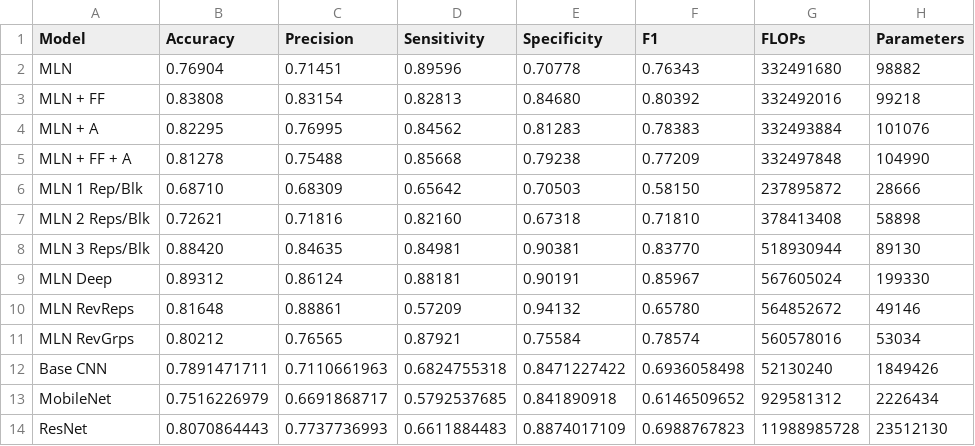
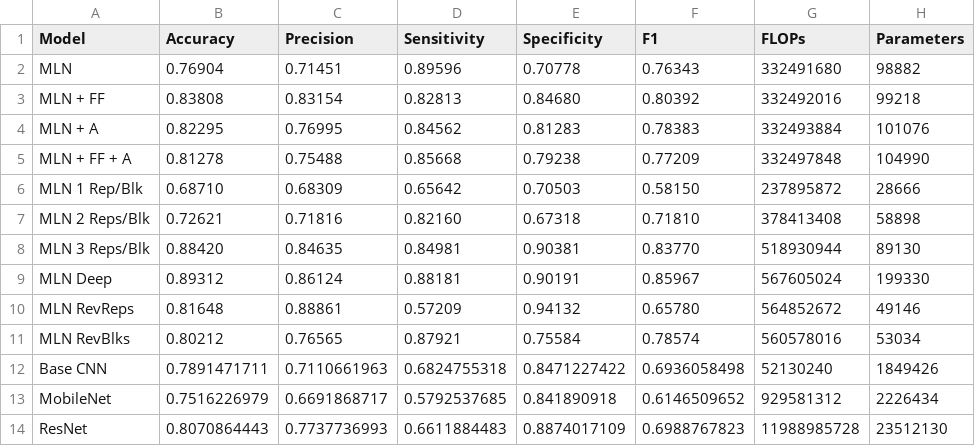
Before and after one commit to IrishMorales/lightweight-cnn-for-bone-metastasis, a CSV file: results/results.csv, drawn as a sheet.

```diff
--- a/results/results.csv
+++ b/results/results.csv
@@ -10,3 +10,3 @@ MLN Deep,0.89312,0.86124,0.88181,0.90191,0.85967,567605024,199330
 MLN RevReps,0.81648,0.88861,0.57209,0.94132,0.65780,564852672,49146
-MLN RevGrps,0.80212,0.76565,0.87921,0.75584,0.78574,560578016,53034
+MLN RevBlks,0.80212,0.76565,0.87921,0.75584,0.78574,560578016,53034
 Base CNN,0.7891471711,0.7110661963,0.6824755318,0.8471227422,0.6936058498,52130240,1849426
```
Also changed, not shown: 2 other files.
